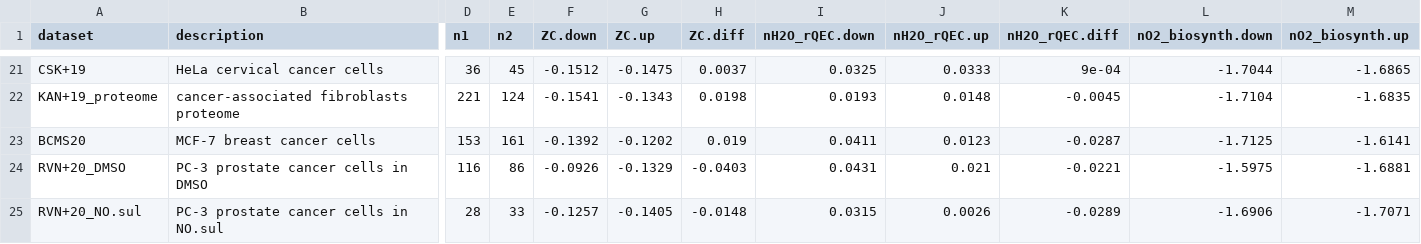
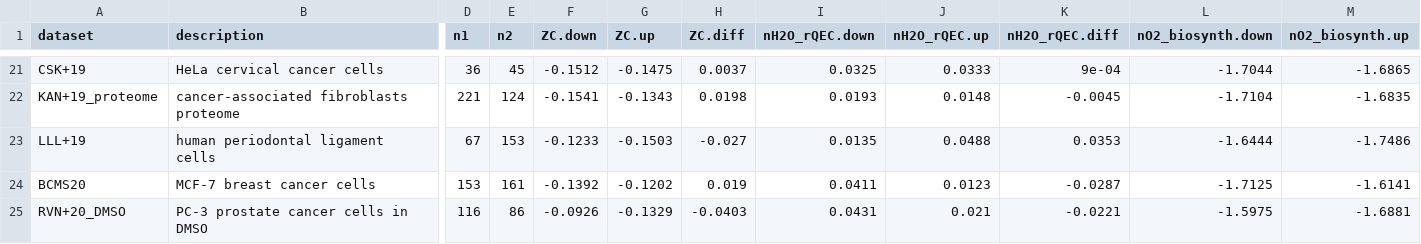
Before and after one commit to jedick/canprot, a CSV file: inst/extdata/vignette_output/hypoxia.csv, drawn as a sheet; only a part is shown, gaps mark what is left out; the shorter side is filled out with more unchanged rows; rows hold the shown columns only; the diff names each change by its address in the sheet, - before the commit and + after, or states it on an @@ line.

Commit message:
Add hypoxia/LLL+19

```diff
--- a/inst/extdata/vignette_output/hypoxia.csv
+++ b/inst/extdata/vignette_output/hypoxia.csv
+row 23: LLL+19 | human periodontal ligament cells | 67 | 153 | -0.1233 | -0.1503 | -0.027 | 0.0135 | 0.0488 | 0.0353 | -1.6444 | -1.7486
```
Also changed, not shown: inst/extdata/protein/human_extra.csv, inst/extdata/protein/uniprot_updates.csv, 6 other files.
